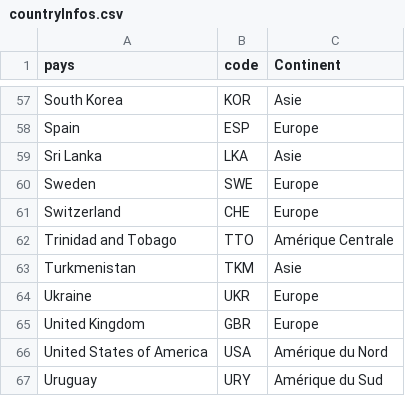
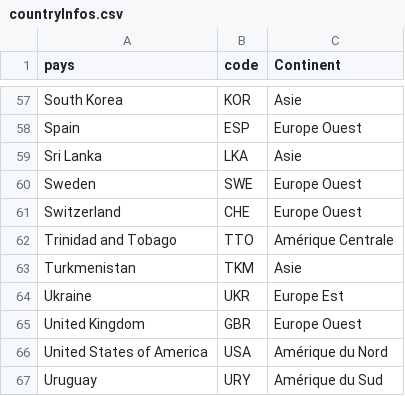
Before and after one commit to ewolio/Projet_INF8808, a CSV file: src/data/countryInfos.csv, drawn as a sheet; only a part is shown, gaps mark what is left out; the diff covers the shown part only; the diff names each change by its address in the sheet, - before the commit and + after, or states it on an @@ line.

```diff
--- a/src/data/countryInfos.csv
+++ b/src/data/countryInfos.csv
-C58 (Continent): Europe
+C58 (Continent): Europe Ouest
-C60:C61 (Continent): Europe
+C60:C61 (Continent): Europe Ouest
-C64 (Continent): Europe
+C64 (Continent): Europe Est
-C65 (Continent): Europe
+C65 (Continent): Europe Ouest
```
Also changed, not shown: 28 edited cells elsewhere in this file, 3 other files.
